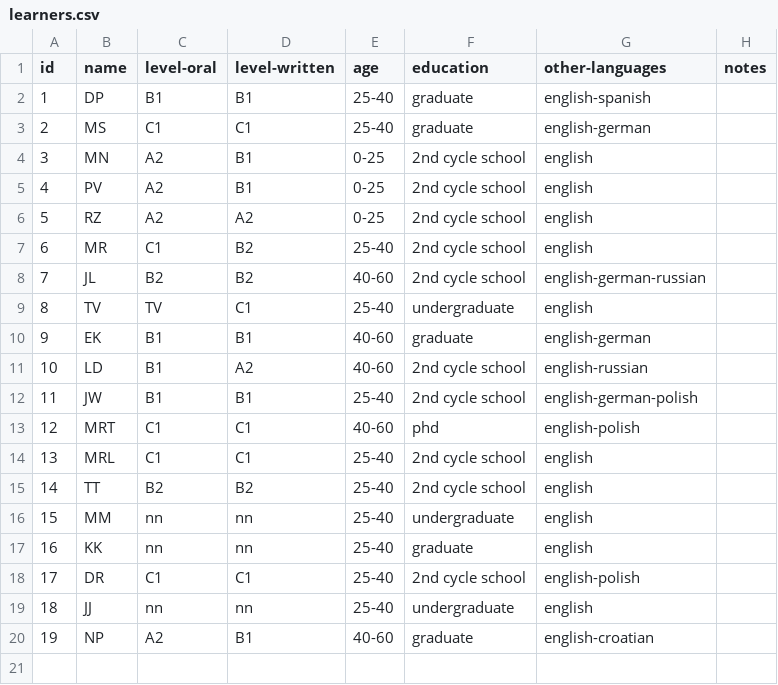
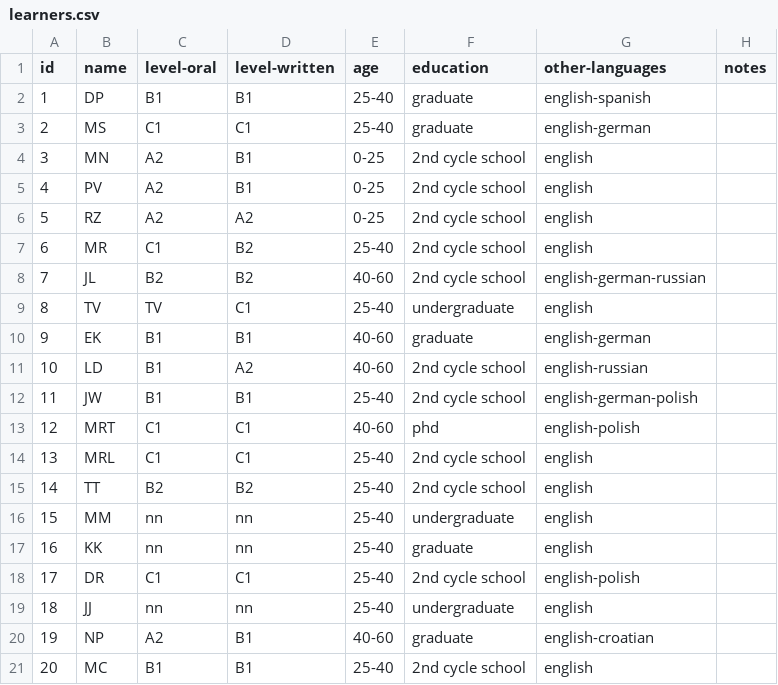
Before and after one commit to Czech-IT/Czech-IT.github.io, a CSV file: _data/learners.csv, drawn as a sheet.

Commit message:
Update learners.csv

```diff
--- a/_data/learners.csv
+++ b/_data/learners.csv
@@ -20 +20,2 @@
 19,NP,A2,B1,40-60,graduate,english-croatian,,
+20,MC,B1,B1,25-40,2nd cycle school, english,,
```
